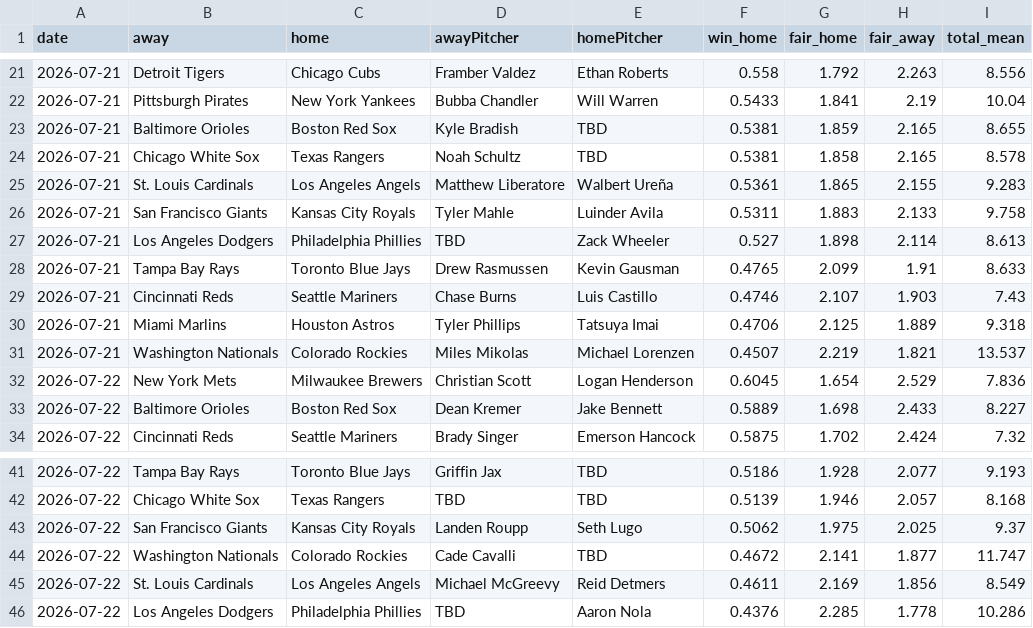
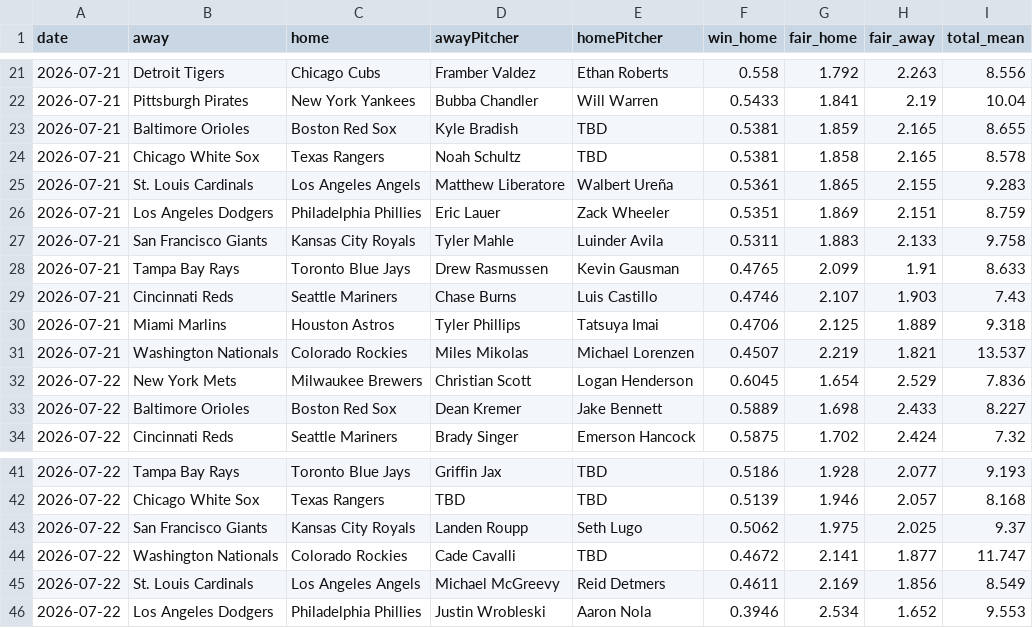
Before and after one commit to DanielTomaro13/MLB-Modelling, a CSV file: reports/predictions.csv, drawn as a sheet; only a part is shown, gaps mark what is left out.

```diff
--- a/reports/predictions.csv
+++ b/reports/predictions.csv
@@ -25,4 +25,4 @@ date,away,home,awayPitcher,homePitcher,win_home,fair_home,fair_away,total_mean
 2026-07-21,St. Louis Cardinals,Los Angeles Angels,Matthew Liberatore,Walbert Ureña,0.5361,1.865,2.155,9.283
+2026-07-21,Los Angeles Dodgers,Philadelphia Phillies,Eric Lauer,Zack Wheeler,0.5351,1.869,2.151,8.759
 2026-07-21,San Francisco Giants,Kansas City Royals,Tyler Mahle,Luinder Avila,0.5311,1.883,2.133,9.758
-2026-07-21,Los Angeles Dodgers,Philadelphia Phillies,TBD,Zack Wheeler,0.527,1.898,2.114,8.613
 2026-07-21,Tampa Bay Rays,Toronto Blue Jays,Drew Rasmussen,Kevin Gausman,0.4765,2.099,1.91,8.633
@@ -45,2 +45,2 @@ date,away,home,awayPitcher,homePitcher,win_home,fair_home,fair_away,total_mean
 2026-07-22,St. Louis Cardinals,Los Angeles Angels,Michael McGreevy,Reid Detmers,0.4611,2.169,1.856,8.549
-2026-07-22,Los Angeles Dodgers,Philadelphia Phillies,TBD,Aaron Nola,0.4376,2.285,1.778,10.286
+2026-07-22,Los Angeles Dodgers,Philadelphia Phillies,Justin Wrobleski,Aaron Nola,0.3946,2.534,1.652,9.553
```
Also changed, not shown: data/fixtures.csv, 2 other files.
